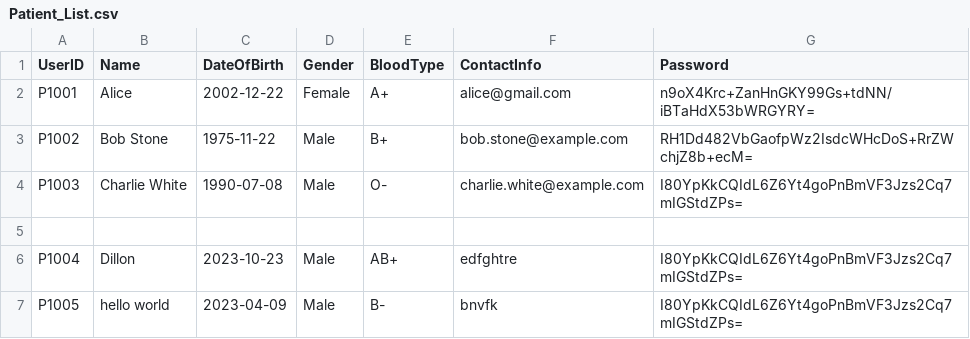
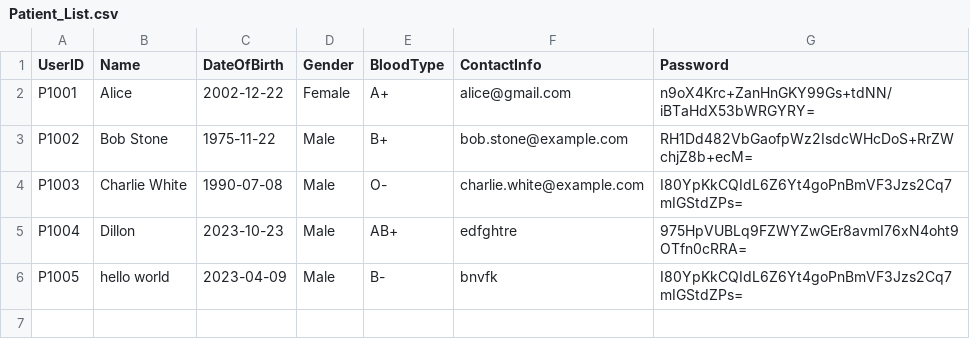
Before and after one commit to Dashini16/Hospital-Management-System-HMS-, a CSV file: hms/src/data/Patient_List.csv, drawn as a sheet.

```diff
--- a/hms/src/data/Patient_List.csv
+++ b/hms/src/data/Patient_List.csv
@@ -4,4 +4,3 @@ P1002,Bob Stone,1975-11-22,Male,B+,bob.stone@example.com,RH1Dd482VbGaofpWz2IsdcW
 P1003,Charlie White,1990-07-08,Male,O-,charlie.white@example.com,I80YpKkCQIdL6Z6Yt4goPnBmVF3Jzs2Cq7mIGStdZPs=
-
-P1004,Dillon,2023-10-23,Male,AB+,edfghtre,I80YpKkCQIdL6Z6Yt4goPnBmVF3Jzs2Cq7mIGStdZPs=
+P1004,Dillon,2023-10-23,Male,AB+,edfghtre,975HpVUBLq9FZWYZwGEr8avmI76xN4oht9OTfn0cRRA=
 P1005,hello world,2023-04-09,Male,B-,bnvfk,I80YpKkCQIdL6Z6Yt4goPnBmVF3Jzs2Cq7mIGStdZPs=
```
Also changed, not shown: 1 other file.
